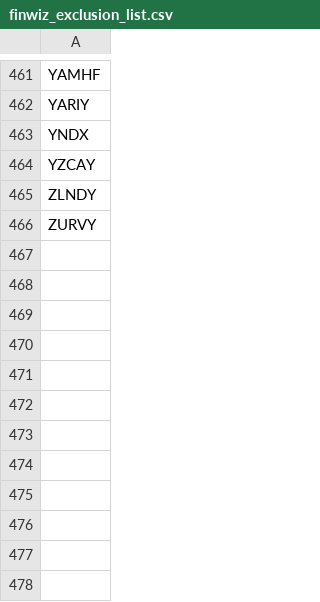
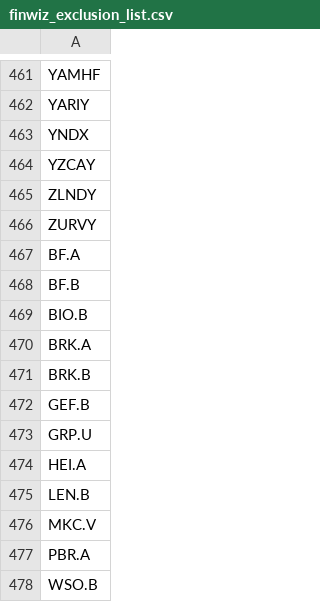
Before and after one commit to markjm5/stock-screener, a CSV file: data/finwiz_exclusion_list.csv, drawn as a sheet; only a part is shown, gaps mark what is left out.

```diff
--- a/data/finwiz_exclusion_list.csv
+++ b/data/finwiz_exclusion_list.csv
@@ -466 +466,13 @@ ZLNDY
 ZURVY
+BF.A
+BF.B
+BIO.B
+BRK.A
+BRK.B
+GEF.B
+GRP.U
+HEI.A
+LEN.B
+MKC.V
+PBR.A
+WSO.B
```
Also changed, not shown: 4 other files.
